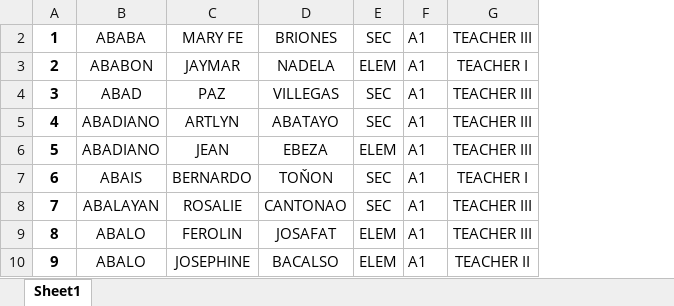
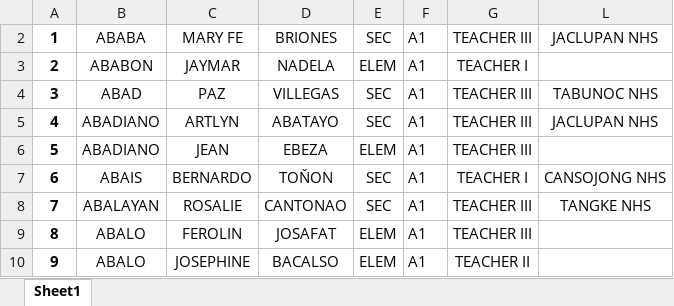
Before and after one commit to Jemzazz/MasterList, an Excel workbook: MasterList/wwwroot/data/201 FILES MASTERLIST.xlsx, sheet Sheet1, drawn as a sheet; only a part is shown; values as stored, in another font and other column widths than the file's, no borders; charts and pictures not drawn; the diff names each change by its address in the sheet, - before the commit and + after, or states it on an @@ line.

```diff
--- a/MasterList/wwwroot/data/201 FILES MASTERLIST.xlsx (sheet Sheet1)
+++ b/MasterList/wwwroot/data/201 FILES MASTERLIST.xlsx (sheet Sheet1)
+column L, rows 2-8: JACLUPAN NHS |  | TABUNOC NHS | JACLUPAN NHS |  | CANSOJONG NHS | TANGKE NHS
```
Also changed, not shown: 8 other files.
